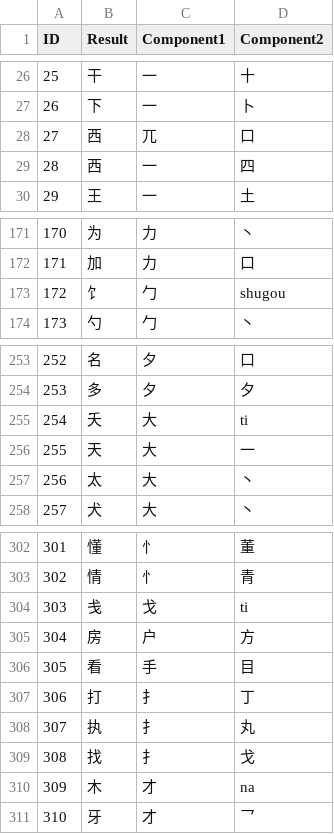
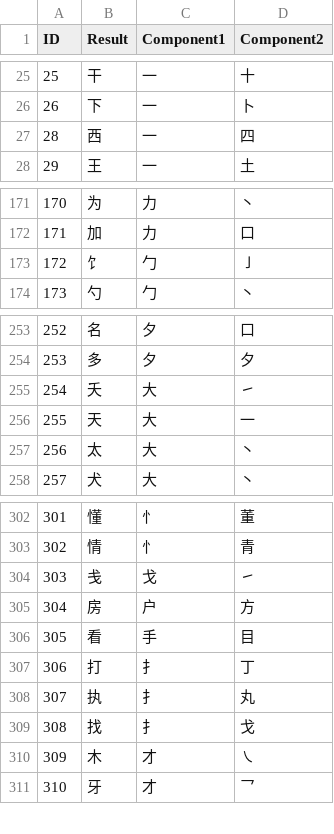
Before and after one commit to edward-wu-19/LittleMandarin, a CSV file: src/components/sampleRelationsData.csv, drawn as a sheet; only a part is shown, gaps mark what is left out; the diff covers the shown part only.

```diff
--- a/src/components/sampleRelationsData.csv
+++ b/src/components/sampleRelationsData.csv
@@ -27,3 +26,2 @@ ID,Result,Component1,Component2
 26,下,一,卜
-27,西,兀,口
 28,西,一,四
@@ -172,3 +172,3 @@ ID,Result,Component1,Component2
 171,加,力,口
-172,饣,勹,shugou
+172,饣,勹,㇚
 173,勺,勹,丶
@@ -254,3 +254,3 @@ ID,Result,Component1,Component2
 253,多,夕,夕
-254,夭,大,ti
+254,夭,大,㇀
 255,天,大,一
@@ -303,3 +303,3 @@ ID,Result,Component1,Component2
 302,情,忄,青
-303,戋,戈,ti
+303,戋,戈,㇀
 304,房,户,方
@@ -309,3 +309,3 @@ ID,Result,Component1,Component2
 308,找,扌,戈
-309,木,才,na
+309,木,才,㇏
 310,牙,才,乛
```
Also changed, not shown: 6 added rows, 6 removed rows and 20 edited cells elsewhere in this file.
